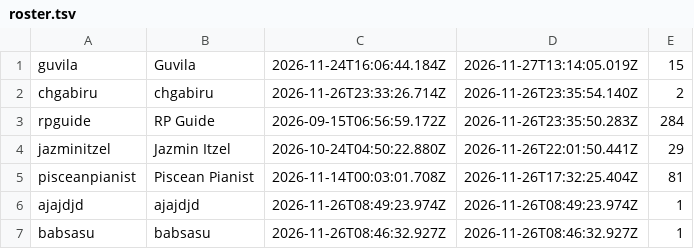
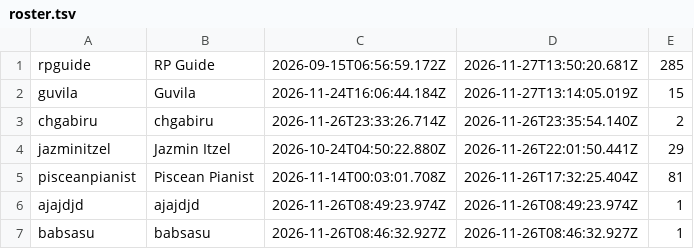
Before and after one commit to Proudkiller0015/velvet-bunny-showdown, a TSV file: data/roster.tsv, drawn as a sheet; only a part is shown.

Commit message:
roster.tsv: periodic [skip render]

```diff
--- a/data/roster.tsv
+++ b/data/roster.tsv
@@ -1,4 +1,4 @@
+rpguide	RP Guide	2026-09-15T06:56:59.172Z	2026-11-27T13:50:20.681Z	285
 guvila	Guvila	2026-11-24T16:06:44.184Z	2026-11-27T13:14:05.019Z	15
 chgabiru	chgabiru	2026-11-26T23:33:26.714Z	2026-11-26T23:35:54.140Z	2
-rpguide	RP Guide	2026-09-15T06:56:59.172Z	2026-11-26T23:35:50.283Z	284
 jazminitzel	Jazmin Itzel	2026-10-24T04:50:22.880Z	2026-11-26T22:01:50.441Z	29
```
